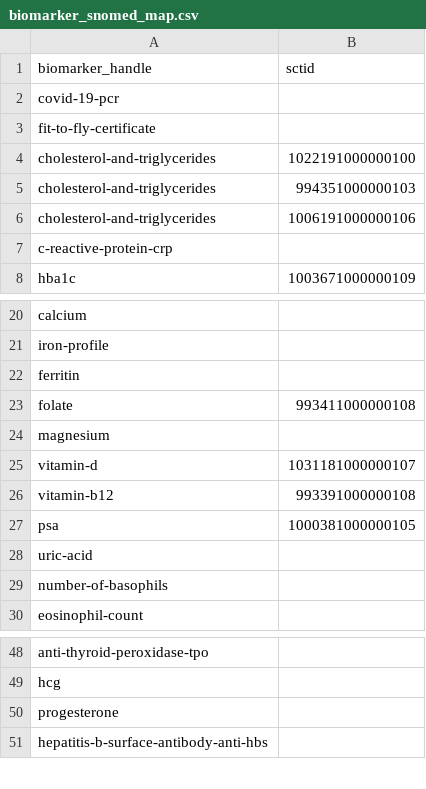
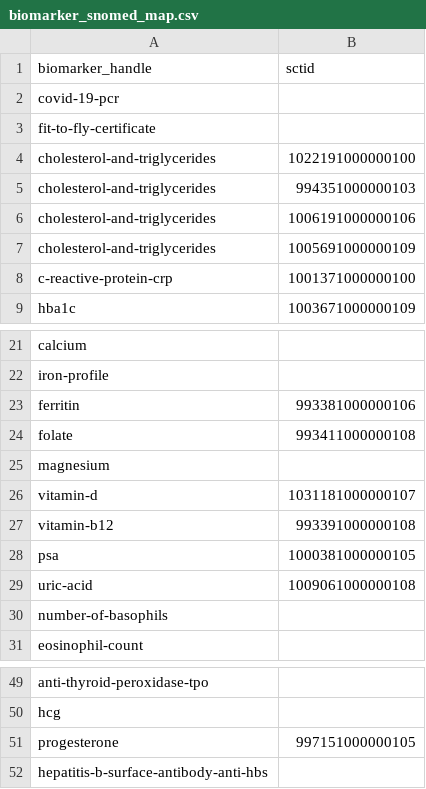
Before and after one commit to stupidpupil/melio_optimiser, a CSV file: data-raw/biomarker_snomed_map.csv, drawn as a sheet; only a part is shown, gaps mark what is left out.

Commit message:
Map some more biomarkers

```diff
--- a/data-raw/biomarker_snomed_map.csv
+++ b/data-raw/biomarker_snomed_map.csv
@@ -6,3 +6,4 @@ cholesterol-and-triglycerides,994351000000103
 cholesterol-and-triglycerides,1006191000000106
-c-reactive-protein-crp,
+cholesterol-and-triglycerides,1005691000000109
+c-reactive-protein-crp,1001371000000100
 hba1c,1003671000000109
@@ -21,3 +22,3 @@ calcium,
 iron-profile,
-ferritin,
+ferritin,993381000000106
 folate,993411000000108
@@ -27,3 +28,3 @@ vitamin-b12,993391000000108
 psa,1000381000000105
-uric-acid,
+uric-acid,1009061000000108
 number-of-basophils,
@@ -49,3 +50,3 @@ anti-thyroid-peroxidase-tpo,
 hcg,
-progesterone,
+progesterone,997151000000105
 hepatitis-b-surface-antibody-anti-hbs,
```
